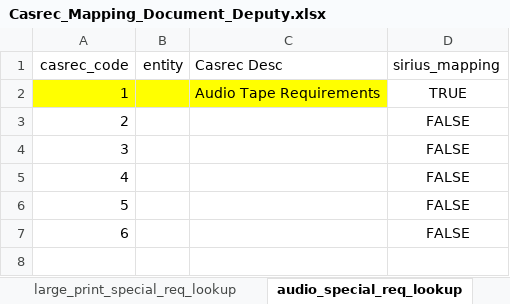
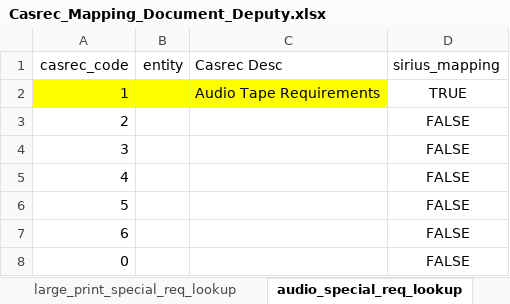
Before and after one commit to uk-gov-mirror/ministryofjustice.opg-data-casrec-migration-mappings, an Excel workbook: mapping_spreadsheet/Casrec_Mapping_Document_Deputy.xlsx, sheet audio_special_req_lookup, drawn as a sheet; values as stored, in another font and other column widths than the file's, no borders; the diff names each change by its address in the sheet, - before the commit and + after, or states it on an @@ line.

```diff
--- a/mapping_spreadsheet/Casrec_Mapping_Document_Deputy.xlsx (sheet audio_special_req_lookup)
+++ b/mapping_spreadsheet/Casrec_Mapping_Document_Deputy.xlsx (sheet audio_special_req_lookup)
+row 8: 0 |  |  | FALSE
```
Also changed, not shown: sheet hearing_imp_special_req_lookup, sheet large_print_special_req_lookup, 3 other files.
